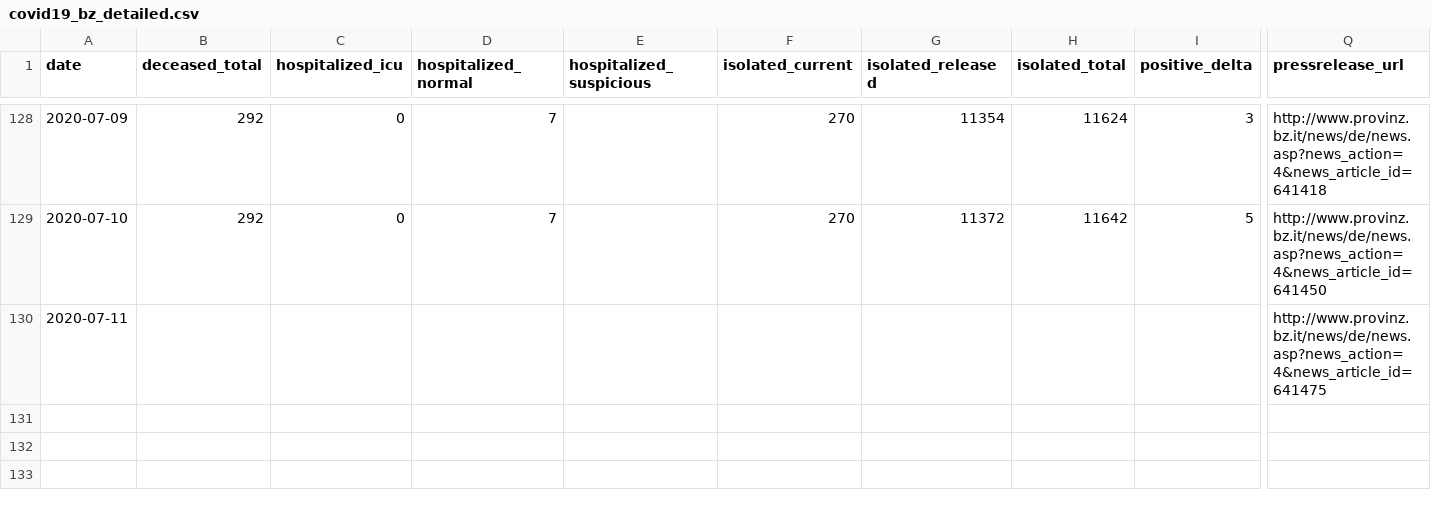
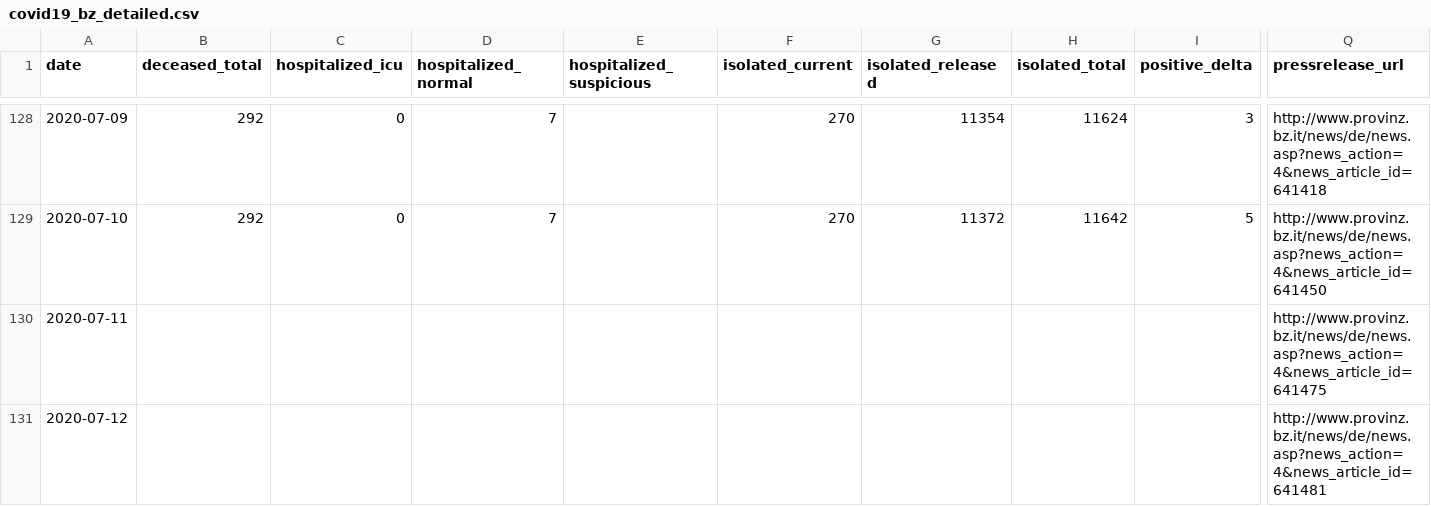
Before and after one commit to abaumg/covid19-bz-scraper, a CSV file: data/covid19_bz_detailed.csv, drawn as a sheet; only a part is shown, gaps mark what is left out; rows hold the shown columns only; the diff names each change by its address in the sheet, - before the commit and + after, or states it on an @@ line.

Commit message:
added detailed data for 2020-07-12

```diff
--- a/data/covid19_bz_detailed.csv
+++ b/data/covid19_bz_detailed.csv
+row 131: 2020-07-12 |  |  |  |  |  |  |  |  | http://www.provinz.bz.it/news/de/news.asp?news_action=4&news_article_id=641481
```
